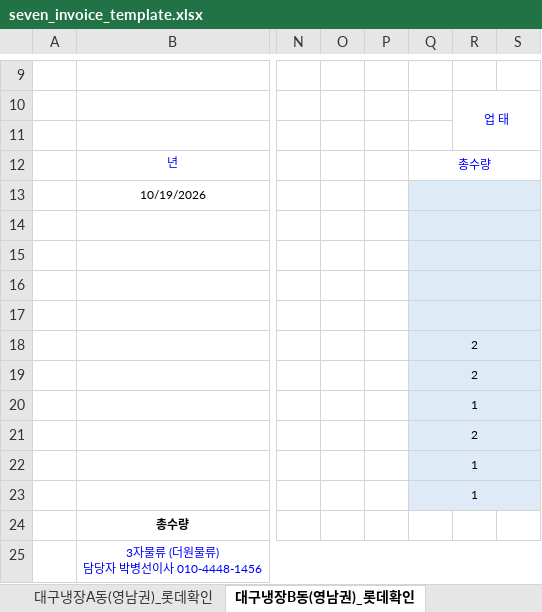
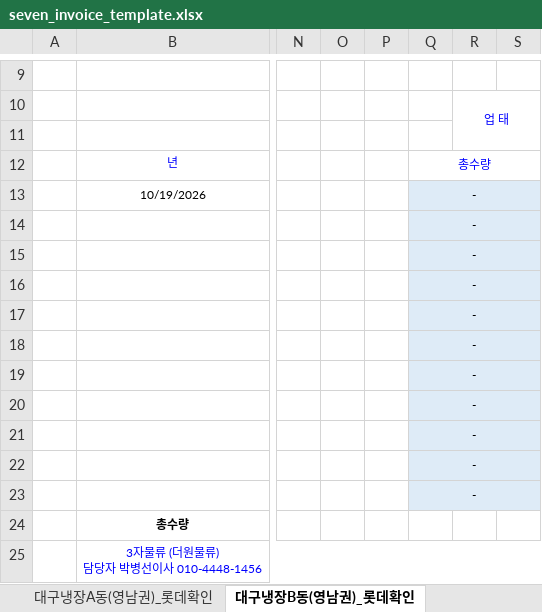
Before and after one commit to fbxodud9-dev/wms-demo, an Excel workbook: seven_invoice_template.xlsx, sheet 대구냉장B동(영남권)_롯데확인, drawn as a sheet; only a part is shown, gaps mark what is left out; values as stored, in another font and other column widths than the file's, no borders; conditional formats not drawn; the diff names each change by its address in the sheet, - before the commit and + after, or states it on an @@ line.

```diff
--- a/seven_invoice_template.xlsx (sheet 대구냉장B동(영남권)_롯데확인)
+++ b/seven_invoice_template.xlsx (sheet 대구냉장B동(영남권)_롯데확인)
-Q13:Q17: (empty)
+Q13:Q17: -
-Q18:Q19: 2
+Q18:Q19: -
-Q20: 1
+Q20: -
-Q21: 2
+Q21: -
-Q22:Q23: 1
+Q22:Q23: -
```
Also changed, not shown: bgf_frozen_picking_template.xlsx, bgf_invoice_template.xlsx, 2 other files.
